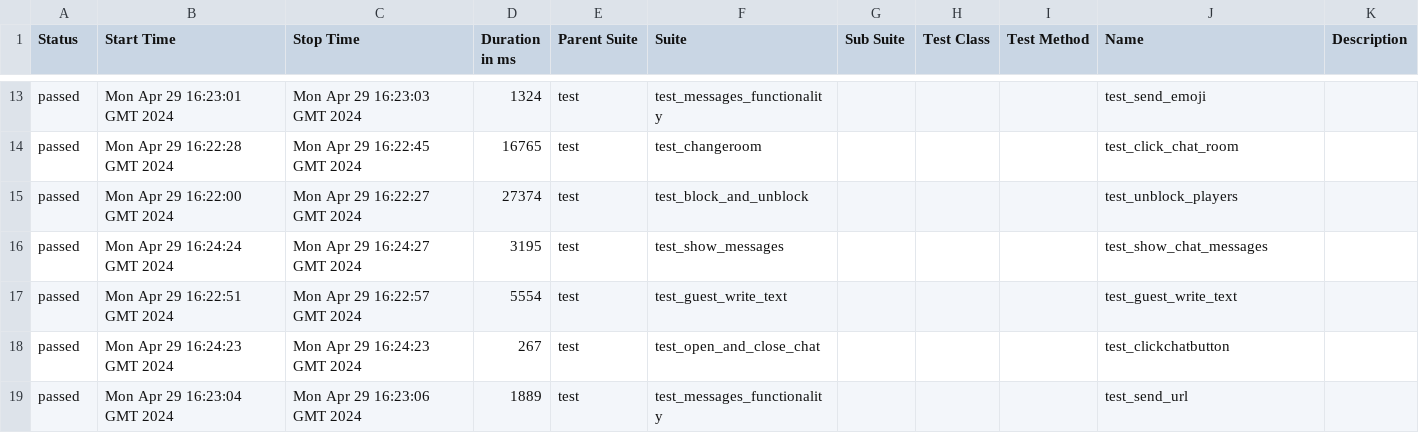
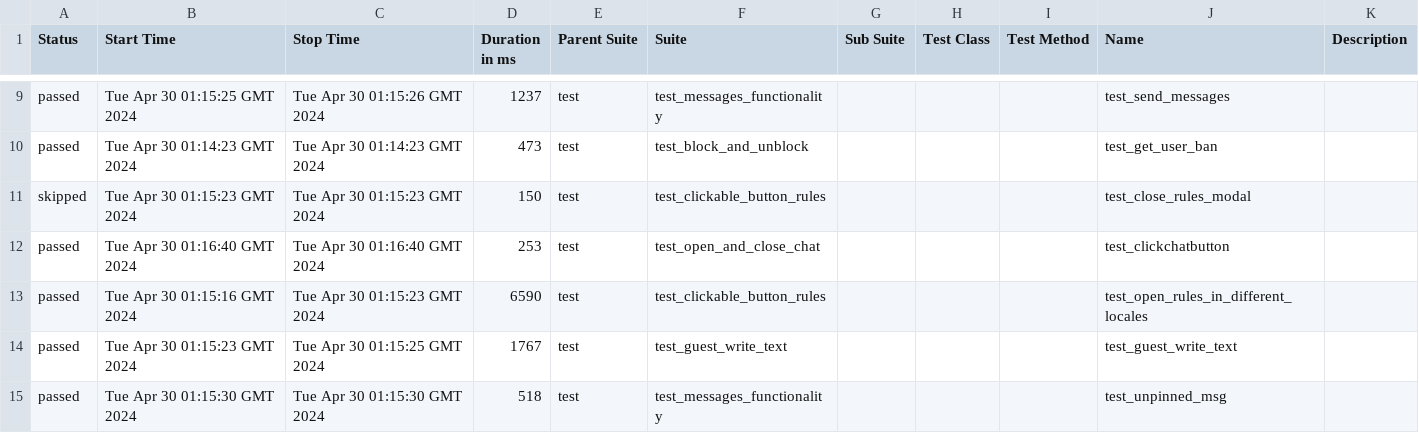
Before and after one commit to VladimirSaf95/ChatProject, a CSV file: data/suites.csv, drawn as a sheet; only a part is shown, gaps mark what is left out; the diff covers the shown part only.

Commit message:
Deploying to gh-pages from @ VladimirSaf95/ChatProject@da937cbf63d1af45d0021944f047c50247688d9a 🚀

```diff
--- a/data/suites.csv
+++ b/data/suites.csv
@@ -13,7 +9,7 @@
-"passed","Mon Apr 29 16:23:01 GMT 2024","Mon Apr 29 16:23:03 GMT 2024","1324","test","test_messages_functionality","","","","test_send_emoji",""
-"passed","Mon Apr 29 16:22:28 GMT 2024","Mon Apr 29 16:22:45 GMT 2024","16765","test","test_changeroom","","","","test_click_chat_room",""
-"passed","Mon Apr 29 16:22:00 GMT 2024","Mon Apr 29 16:22:27 GMT 2024","27374","test","test_block_and_unblock","","","","test_unblock_players",""
-"passed","Mon Apr 29 16:24:24 GMT 2024","Mon Apr 29 16:24:27 GMT 2024","3195","test","test_show_messages","","","","test_show_chat_messages",""
-"passed","Mon Apr 29 16:22:51 GMT 2024","Mon Apr 29 16:22:57 GMT 2024","5554","test","test_guest_write_text","","","","test_guest_write_text",""
-"passed","Mon Apr 29 16:24:23 GMT 2024","Mon Apr 29 16:24:23 GMT 2024","267","test","test_open_and_close_chat","","","","test_clickchatbutton",""
-"passed","Mon Apr 29 16:23:04 GMT 2024","Mon Apr 29 16:23:06 GMT 2024","1889","test","test_messages_functionality","","","","test_send_url",""
+"passed","Tue Apr 30 01:15:25 GMT 2024","Tue Apr 30 01:15:26 GMT 2024","1237","test","test_messages_functionality","","","","test_send_messages",""
+"passed","Tue Apr 30 01:14:23 GMT 2024","Tue Apr 30 01:14:23 GMT 2024","473","test","test_block_and_unblock","","","","test_get_user_ban",""
+"skipped","Tue Apr 30 01:15:23 GMT 2024","Tue Apr 30 01:15:23 GMT 2024","150","test","test_clickable_button_rules","","","","test_close_rules_modal",""
+"passed","Tue Apr 30 01:16:40 GMT 2024","Tue Apr 30 01:16:40 GMT 2024","253","test","test_open_and_close_chat","","","","test_clickchatbutton",""
+"passed","Tue Apr 30 01:15:16 GMT 2024","Tue Apr 30 01:15:23 GMT 2024","6590","test","test_clickable_button_rules","","","","test_open_rules_in_different_locales",""
+"passed","Tue Apr 30 01:15:23 GMT 2024","Tue Apr 30 01:15:25 GMT 2024","1767","test","test_guest_write_text","","","","test_guest_write_text",""
+"passed","Tue Apr 30 01:15:30 GMT 2024","Tue Apr 30 01:15:30 GMT 2024","518","test","test_messages_functionality","","","","test_unpinned_msg",""
```
Also changed, not shown: 4 added rows, 4 removed rows and 57 edited cells elsewhere in this file, data/behaviors.csv, 47 other files.
